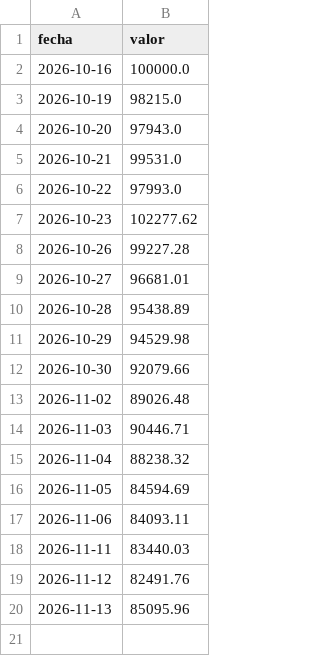
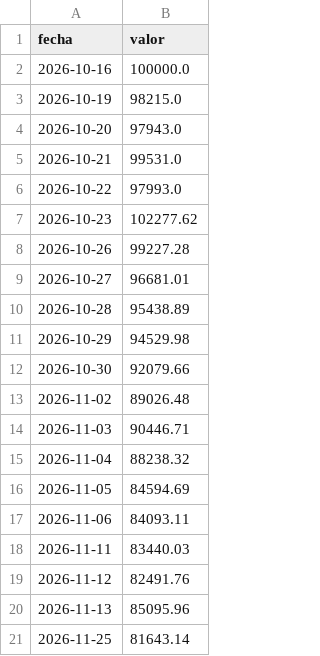
Before and after one commit to fabianpettigrew-creator/Axia-Economia, a CSV file: _automatizacion/datos_locales/merval_msci.csv, drawn as a sheet.

Commit message:
Tablero: datos al 2026-11-26 (GitHub Actions)

```diff
--- a/_automatizacion/datos_locales/merval_msci.csv
+++ b/_automatizacion/datos_locales/merval_msci.csv
@@ -20 +20,2 @@ fecha,valor
 2026-11-13,85095.96
+2026-11-25,81643.14
```
Also changed, not shown: 4 other files.
